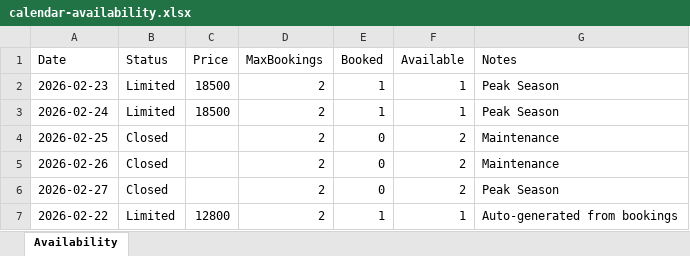
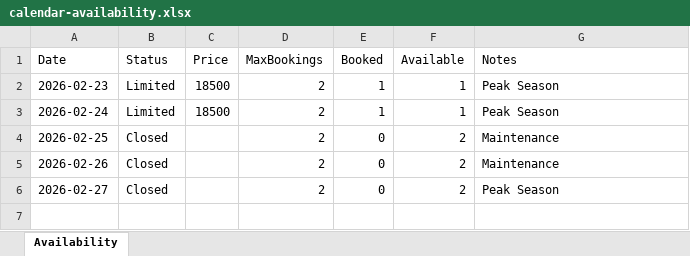
Before and after one commit to ZeroDegreeStation/Calendar, an Excel workbook: data/calendar-availability.xlsx, sheet Availability, drawn as a sheet; values as stored, in another font and other column widths than the file's, no borders; the diff names each change by its address in the sheet, - before the commit and + after, or states it on an @@ line.

```diff
--- a/data/calendar-availability.xlsx (sheet Availability)
+++ b/data/calendar-availability.xlsx (sheet Availability)
-row 7: 2026-02-22 | Limited | 12800 | 2 | 1 | 1 | Auto-generated from bookings
```
Also changed, not shown: data/calendar-bookings.xlsx, 1 other file.
